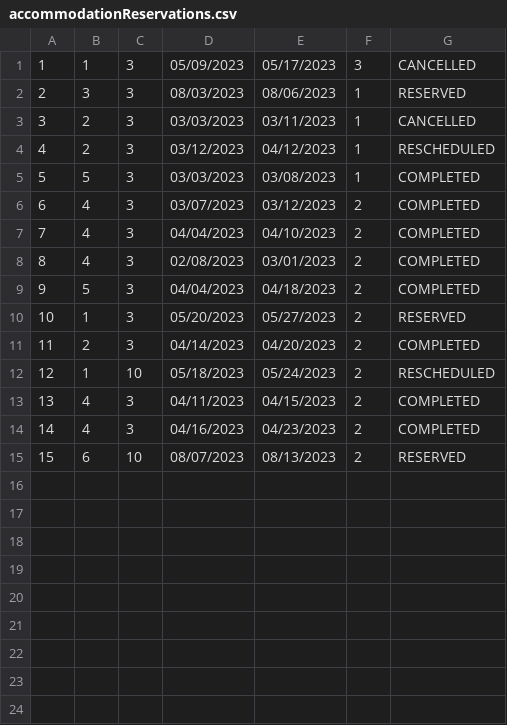
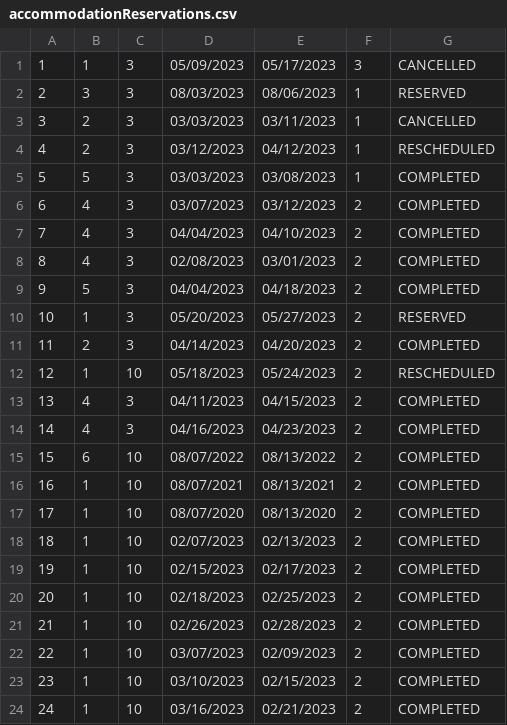
Before and after one commit to anastano/group-3-team-B, a CSV file: SIMS_HCI_Project/SIMS_HCI_Project/Resources/Database/accommodationReservations.csv, drawn as a sheet.

```diff
--- a/SIMS_HCI_Project/SIMS_HCI_Project/Resources/Database/accommodationReservations.csv
+++ b/SIMS_HCI_Project/SIMS_HCI_Project/Resources/Database/accommodationReservations.csv
@@ -14,2 +14,11 @@
 14|4|3|04/16/2023|04/23/2023|2|COMPLETED
-15|6|10|08/07/2023|08/13/2023|2|RESERVED
+15|6|10|08/07/2022|08/13/2022|2|COMPLETED
+16|1|10|08/07/2021|08/13/2021|2|COMPLETED
+17|1|10|08/07/2020|08/13/2020|2|COMPLETED
+18|1|10|02/07/2023|02/13/2023|2|COMPLETED
+19|1|10|02/15/2023|02/17/2023|2|COMPLETED
+20|1|10|02/18/2023|02/25/2023|2|COMPLETED
+21|1|10|02/26/2023|02/28/2023|2|COMPLETED
+22|1|10|03/07/2023|02/09/2023|2|COMPLETED
+23|1|10|03/10/2023|02/15/2023|2|COMPLETED
+24|1|10|03/16/2023|02/21/2023|2|COMPLETED
```
Also changed, not shown: 20 other files.
